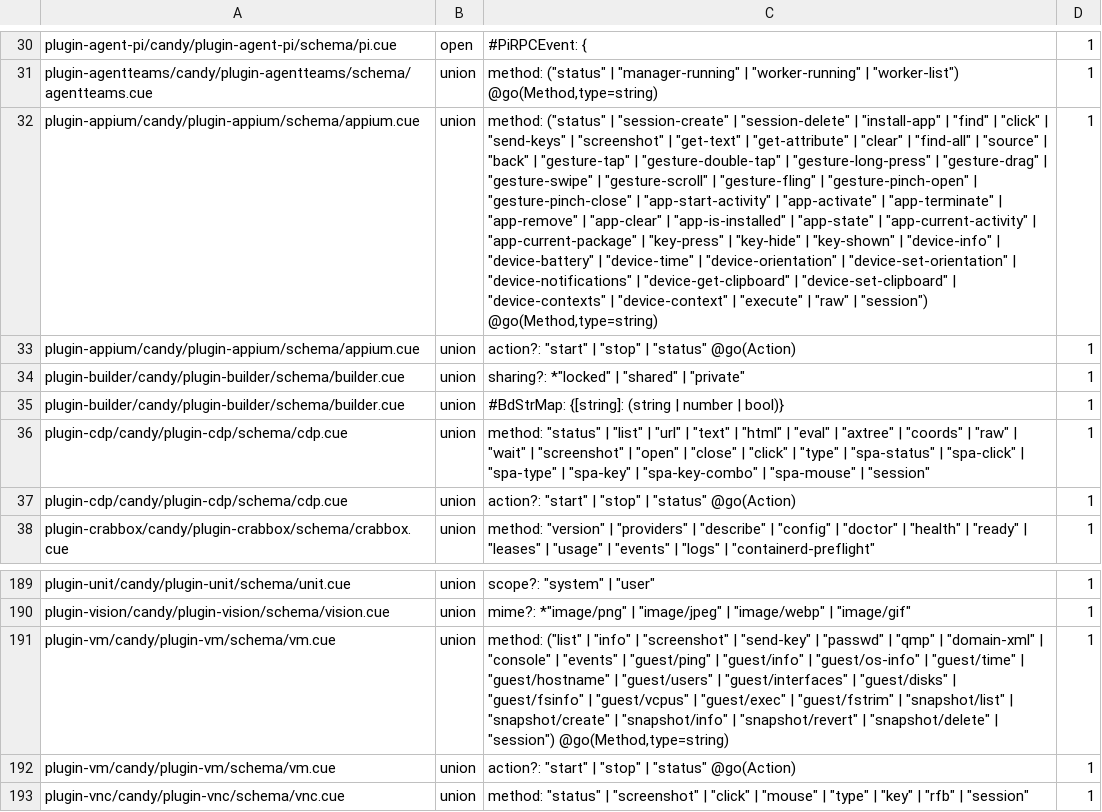
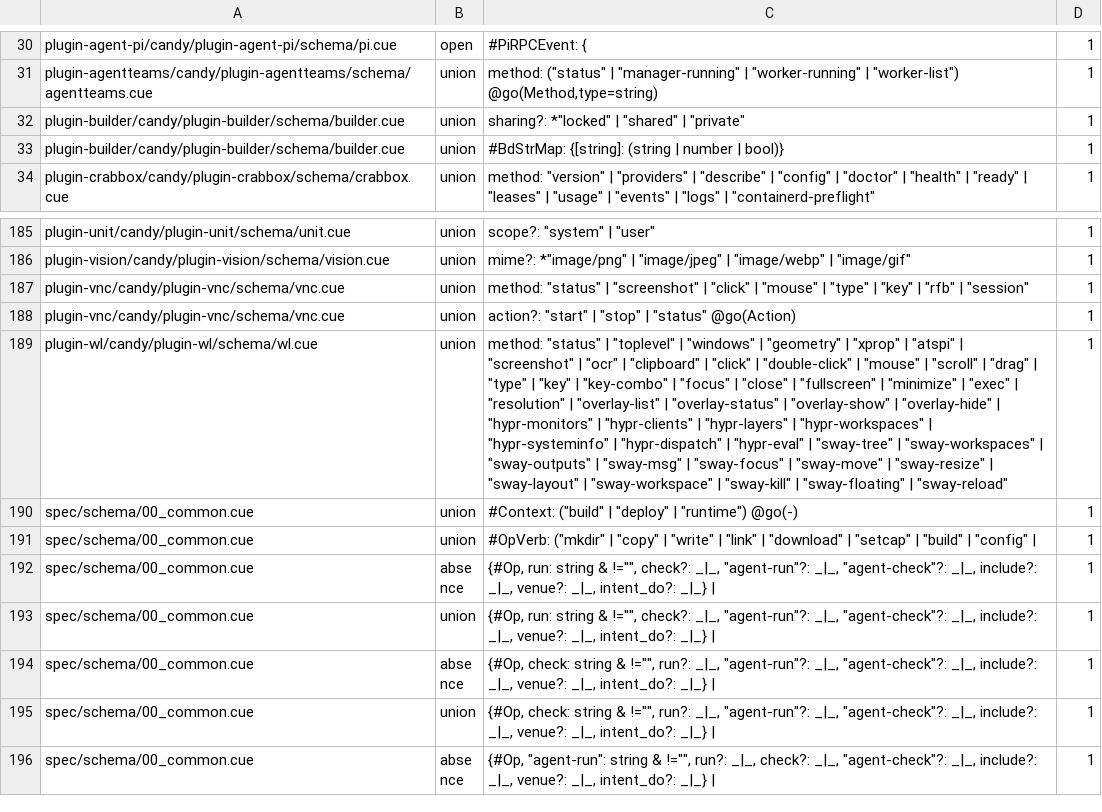
Before and after one commit to opencharly/opencharly, a TSV file: design/dpat-baseline.tsv, drawn as a sheet; only a part is shown, gaps mark what is left out; the shorter side is filled out with more unchanged rows; the diff names each change by its address in the sheet, - before the commit and + after, or states it on an @@ line.

```diff
--- a/design/dpat-baseline.tsv
+++ b/design/dpat-baseline.tsv
-row 32: plugin-appium/candy/plugin-appium/schema/appium.cue | union | method: ("status" | "session-create" | "session-delete" | "install-app" | "find" | "click" | "send-keys" | "screenshot" | "get-text" | "get-attribute" | "clear" | "find-all" | "source" | "back" | "gesture-tap" | "gesture-double-tap" | "gesture-long-press" | "gesture-drag" | "gesture-swipe" | "gesture-scroll" | "gesture-fling" | "gesture-pinch-open" | "gesture-pinch-close" | "app-start-activity" | "app-activate" | "app-terminate" | "app-remove" | "app-clear" | "app-is-installed" | "app-state" | "app-current-activity" | "app-current-package" | "key-press" | "key-hide" | "key-shown" | "device-info" | "device-battery" | "device-time" | "device-orientation" | "device-set-orientation" | "device-notifications" | "device-get-clipboard" | "device-set-clipboard" | "device-contexts" | "device-context" | "execute" | "raw" | "session") @go(Method,type=string) | 1
-row 33: plugin-appium/candy/plugin-appium/schema/appium.cue | union | action?: "start" | "stop" | "status" @go(Action) | 1
-row 36: plugin-cdp/candy/plugin-cdp/schema/cdp.cue | union | method: "status" | "list" | "url" | "text" | "html" | "eval" | "axtree" | "coords" | "raw" | "wait" | "screenshot" | "open" | "close" | "click" | "type" | "spa-status" | "spa-click" | "spa-type" | "spa-key" | "spa-key-combo" | "spa-mouse" | "session" | 1
-row 37: plugin-cdp/candy/plugin-cdp/schema/cdp.cue | union | action?: "start" | "stop" | "status" @go(Action) | 1
-row 191: plugin-vm/candy/plugin-vm/schema/vm.cue | union | method: ("list" | "info" | "screenshot" | "send-key" | "passwd" | "qmp" | "domain-xml" | "console" | "events" | "guest/ping" | "guest/info" | "guest/os-info" | "guest/time" | "guest/hostname" | "guest/users" | "guest/interfaces" | "guest/disks" | "guest/fsinfo" | "guest/vcpus" | "guest/exec" | "guest/fstrim" | "snapshot/list" | "snapshot/create" | "snapshot/info" | "snapshot/revert" | "snapshot/delete" | "session") @go(Method,type=string) | 1
-row 192: plugin-vm/candy/plugin-vm/schema/vm.cue | union | action?: "start" | "stop" | "status" @go(Action) | 1
```
Also changed, not shown: design/cite-baseline.tsv, design/dulling.tsv.
